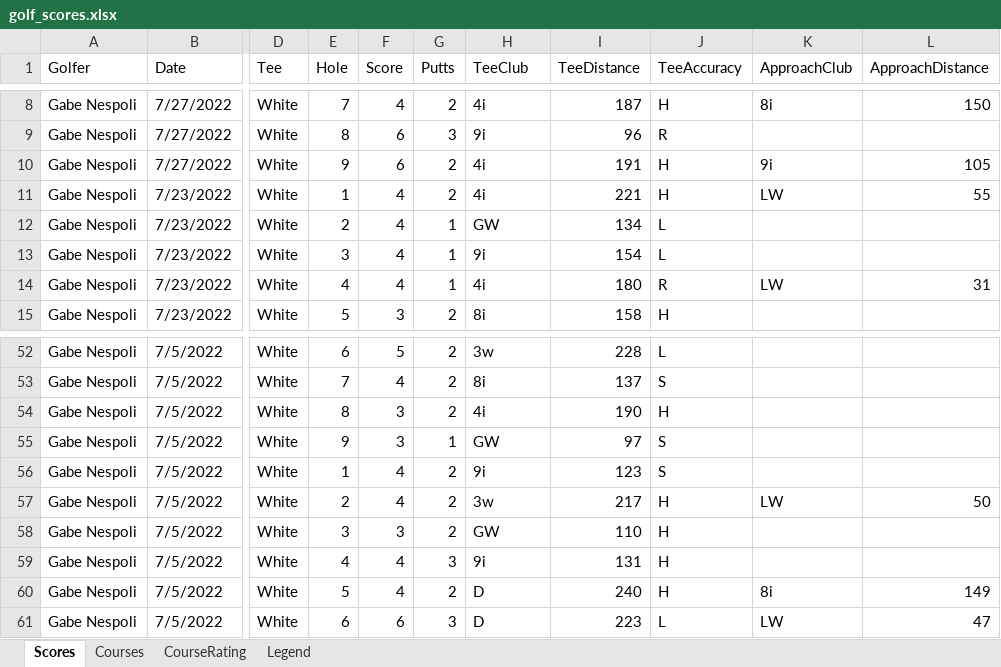
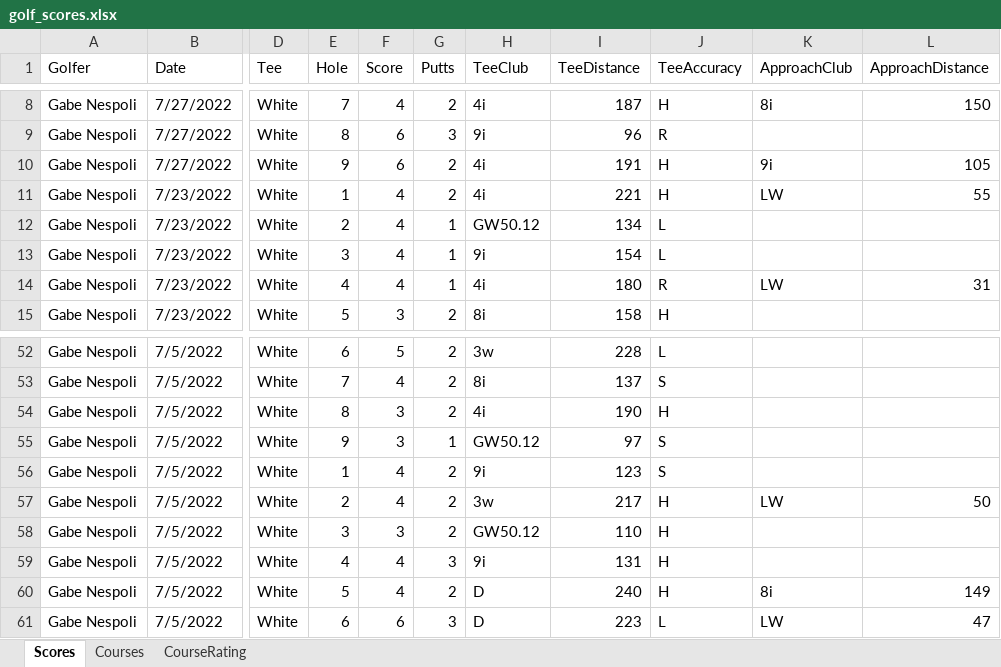
Before and after one commit to gabenespoli/foreboard, an Excel workbook: data/golf_scores.xlsx, sheet Scores, drawn as a sheet; only a part is shown, gaps mark what is left out; values as stored, in another font and other column widths than the file's, no cell formats; the diff covers the shown part only; the diff names each change by its address in the sheet, - before the commit and + after, or states it on an @@ line.

Commit message:
Update golf_scores.xlsx

```diff
--- a/data/golf_scores.xlsx (sheet Scores)
+++ b/data/golf_scores.xlsx (sheet Scores)
-sheet tab: Legend
-H12 (TeeClub): GW
+H12 (TeeClub): GW50.12
-H55 (TeeClub): GW
+H55 (TeeClub): GW50.12
-H58 (TeeClub): GW
+H58 (TeeClub): GW50.12
```
Also changed, not shown: 27 added rows and 8 edited cells elsewhere in this sheet, sheet Courses, sheet CourseRating, cell formats.
